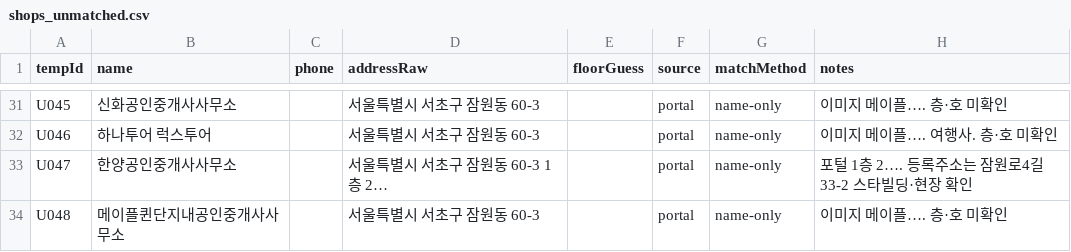
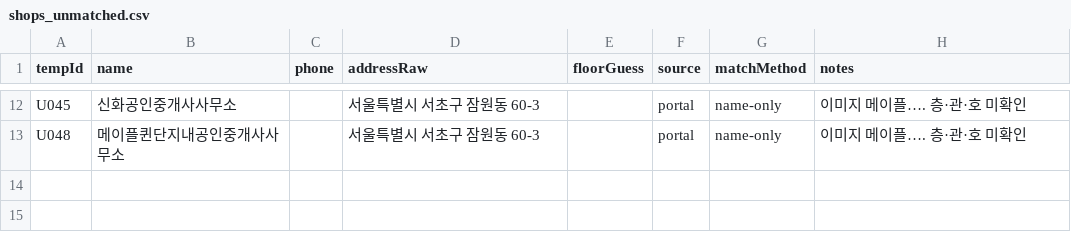
Before and after one commit to blanciel1977-lab/jamwon-maple-plaza, a CSV file: data/shops_unmatched.csv, drawn as a sheet; only a part is shown, gaps mark what is left out; removed rows and columns are numbered as before the commit, all else as after; the diff covers the shown part only; the diff names each change by its address in the sheet, - before the commit and + after, or states it on an @@ line.

```diff
--- a/data/shops_unmatched.csv
+++ b/data/shops_unmatched.csv
-H12 (notes): 이미지 메이플…. 층·호 미확인
+H12 (notes): 이미지 메이플…. 층·관·호 미확인
-row 32: U046 | 하나투어 럭스투어 |  | 서울특별시 서초구 잠원동 60-3 |  | portal | name-only | 이미지 메이플…. 여행사. 층·호 미확인
-row 33: U047 | 한양공인중개사사무소 |  | 서울특별시 서초구 잠원동 60-3 1층 2… |  | portal | name-only | 포털 1층 2…. 등록주소는 잠원로4길 33-2 스타빌딩·현장 확인
-H13 (notes): 이미지 메이플…. 층·호 미확인
+H13 (notes): 이미지 메이플…. 층·관·호 미확인
```
Also changed, not shown: 19 removed rows and 10 edited cells elsewhere in this file, data/shops.csv, 14 other files.
